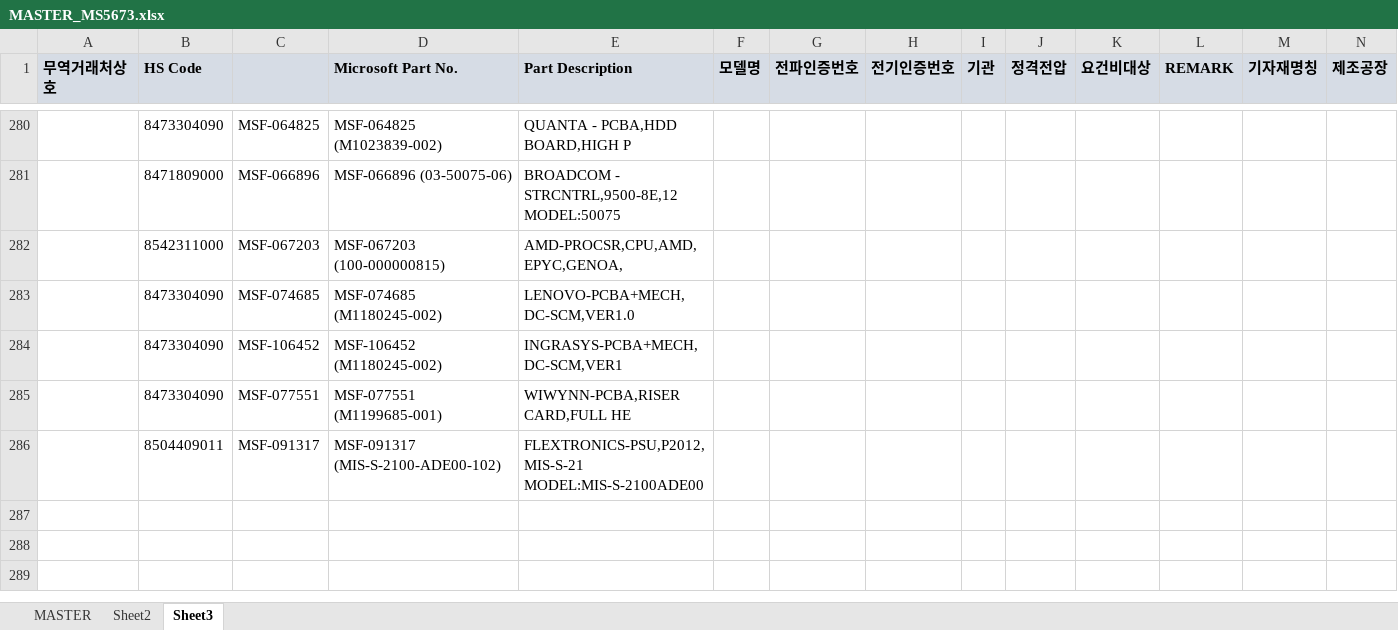
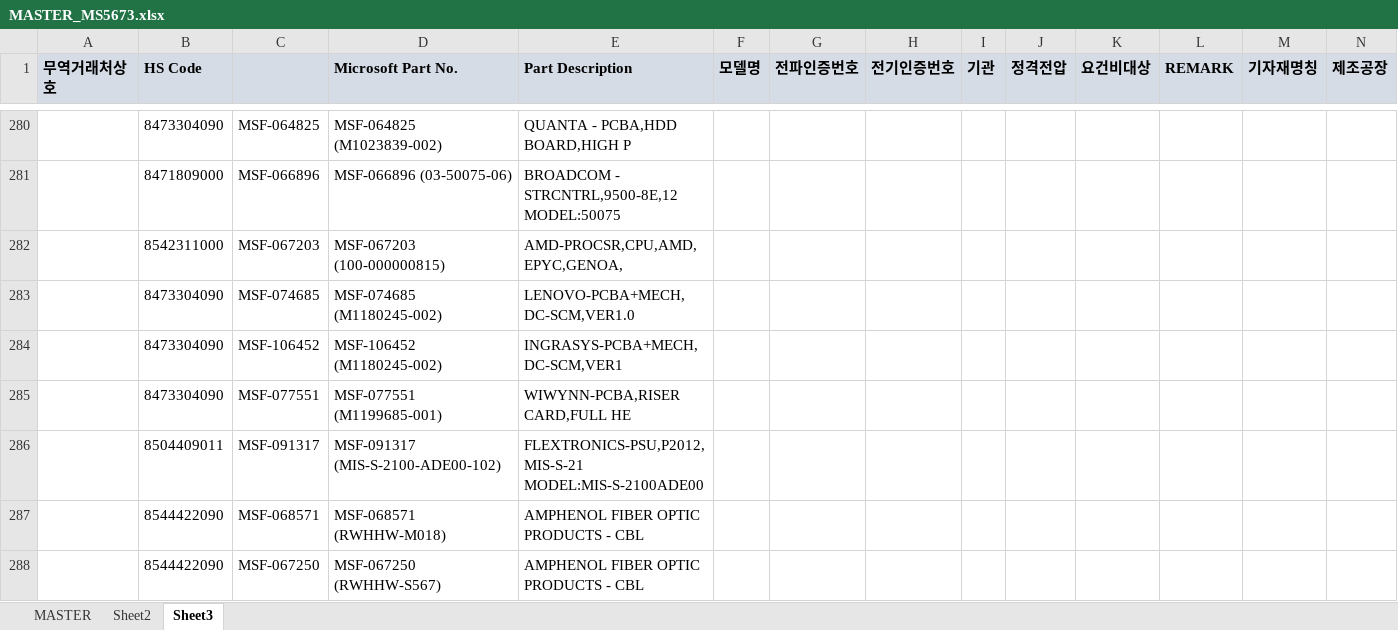
Before and after one commit to helloboraS/MS_PDF-TO-EXCEL, an Excel workbook: MASTER_MS5673.xlsx, sheet Sheet3, drawn as a sheet; only a part is shown, gaps mark what is left out; values as stored, in another font and other column widths than the file's, no borders; conditional formats not drawn; the diff names each change by its address in the sheet, - before the commit and + after, or states it on an @@ line.

```diff
--- a/MASTER_MS5673.xlsx (sheet Sheet3)
+++ b/MASTER_MS5673.xlsx (sheet Sheet3)
+row 287:  | 8544422090 | MSF-068571 | MSF-068571 (RWHHW-M018) | AMPHENOL FIBER OPTIC PRODUCTS - CBL
+row 288:  | 8544422090 | MSF-067250 | MSF-067250 (RWHHW-S567) | AMPHENOL FIBER OPTIC PRODUCTS - CBL
```
Also changed, not shown: sheet MASTER.
